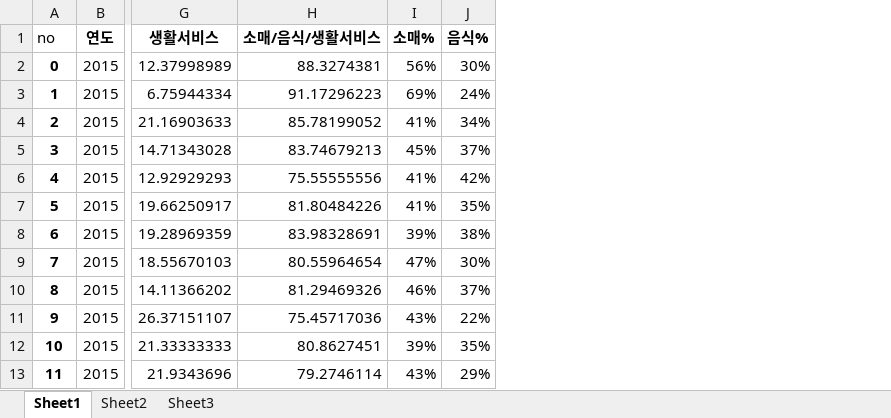
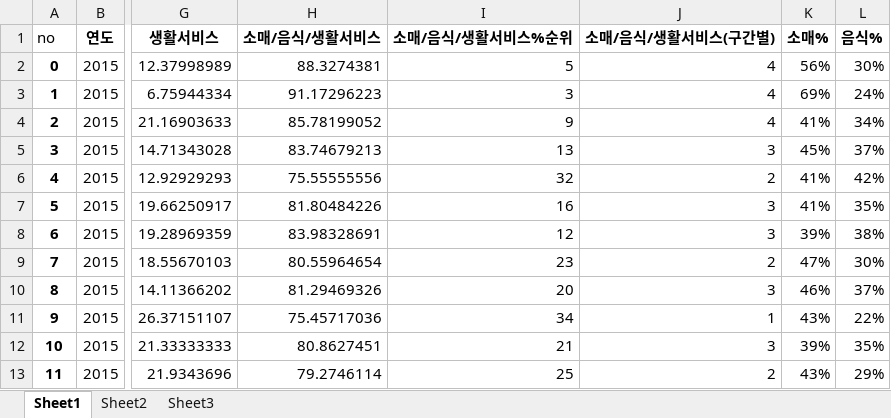
Before and after one commit to MyChoYS/python_project, an Excel workbook: yong/미세먼지전처리데이터.xlsx, sheet Sheet1, drawn as a sheet; only a part is shown, gaps mark what is left out; values as stored, in another font and other column widths than the file's, no borders; the diff names each change by its address in the sheet, - before the commit and + after, or states it on an @@ line.

Commit message:
미세먼지 합계구간별

```diff
--- a/yong/미세먼지전처리데이터.xlsx (sheet Sheet1)
+++ b/yong/미세먼지전처리데이터.xlsx (sheet Sheet1)
+column I (소매/음식/생활서비스%순위), rows 2-13: 5 | 3 | 9 | 13 | 32 | 16 | 12 | 23 | 20 | 34 | 21 | 25
+column J (소매/음식/생활서비스(구간별)), rows 2-13: 4 | 4 | 4 | 3 | 2 | 3 | 3 | 2 | 3 | 1 | 3 | 2
```
Also changed, not shown: yong/연도더미미세먼지.xlsx.
